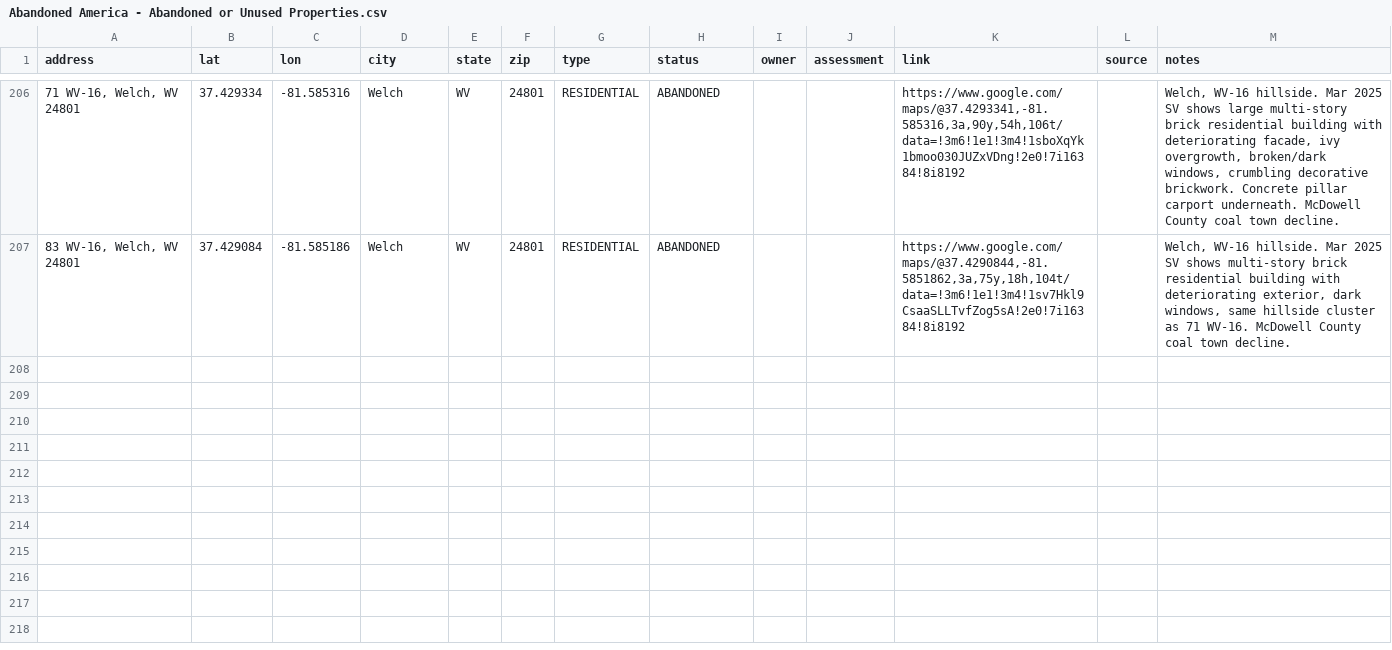
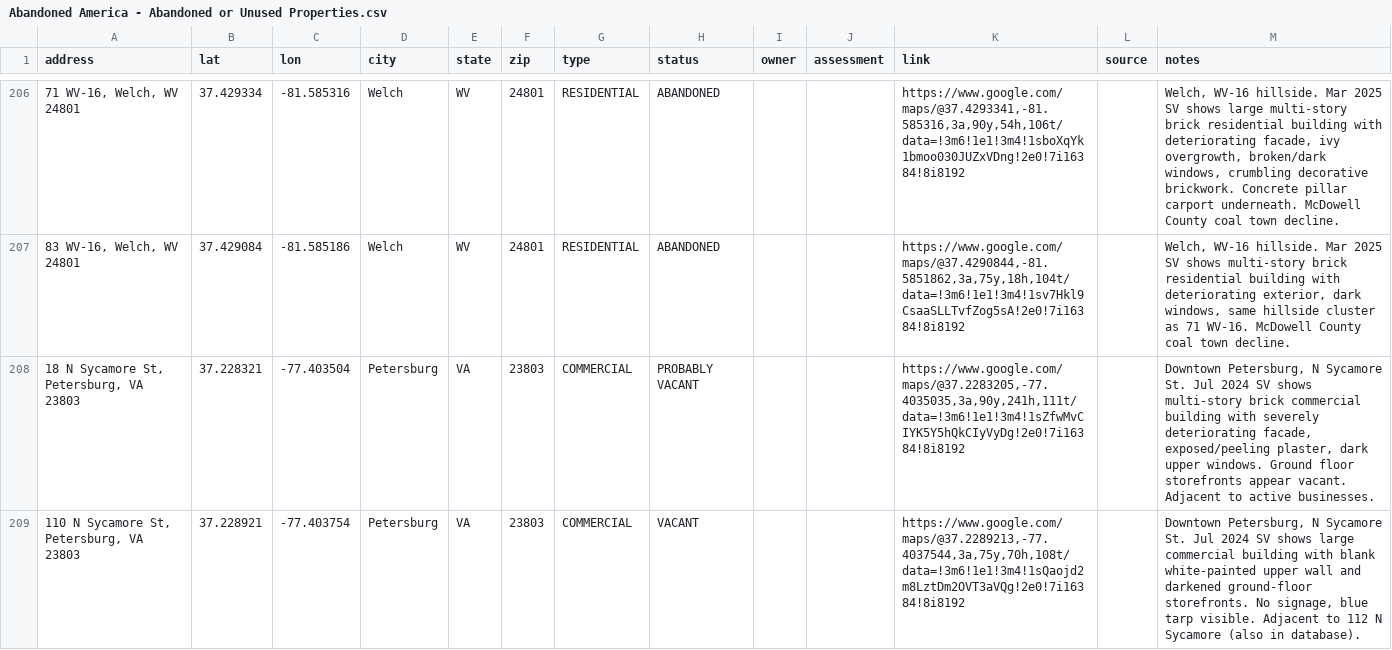
Before and after one commit to coldapache/AbandonedAmerica, a CSV file: Abandoned America - Abandoned or Unused Properties.csv, drawn as a sheet; only a part is shown, gaps mark what is left out; the diff covers the shown part only.

```diff
--- a/Abandoned America - Abandoned or Unused Properties.csv
+++ b/Abandoned America - Abandoned or Unused Properties.csv
@@ -207 +207,3 @@
 "83 WV-16, Welch, WV 24801","37.429084","-81.585186","Welch","WV","24801","RESIDENTIAL","ABANDONED","","","https://www.google.com/maps/@37.4290844,-81.5851862,3a,75y,18h,104t/data=!3m6!1e1!3m4!1sv7Hkl9CsaaSLLTvfZog5sA!2e0!7i16384!8i8192","","Welch, WV-16 hillside. Mar 2025 SV shows multi-story brick residential building with deteriorating exterior, dark windows, same hillside cluster as 71 WV-16. McDowell County coal town decline."
+"18 N Sycamore St, Petersburg, VA 23803","37.228321","-77.403504","Petersburg","VA","23803","COMMERCIAL","PROBABLY VACANT","","","https://www.google.com/maps/@37.2283205,-77.4035035,3a,90y,241h,111t/data=!3m6!1e1!3m4!1sZfwMvCIYK5Y5hQkCIyVyDg!2e0!7i16384!8i8192","","Downtown Petersburg, N Sycamore St. Jul 2024 SV shows multi-story brick commercial building with severely deteriorating facade, exposed/peeling plaster, dark upper windows. Ground floor storefronts appear vacant. Adjacent to active businesses."
+"110 N Sycamore St, Petersburg, VA 23803","37.228921","-77.403754","Petersburg","VA","23803","COMMERCIAL","VACANT","","","https://www.google.com/maps/@37.2289213,-77.4037544,3a,75y,70h,108t/data=!3m6!1e1!3m4!1sQaojd2m8LztDm2OVT3aVQg!2e0!7i16384!8i8192","","Downtown Petersburg, N Sycamore St. Jul 2024 SV shows large commercial building with blank white-painted upper wall and darkened ground-floor storefronts. No signage, blue tarp visible. Adjacent to 112 N Sycamore (also in database)."
```
Also changed, not shown: 2 added rows elsewhere in this file.
